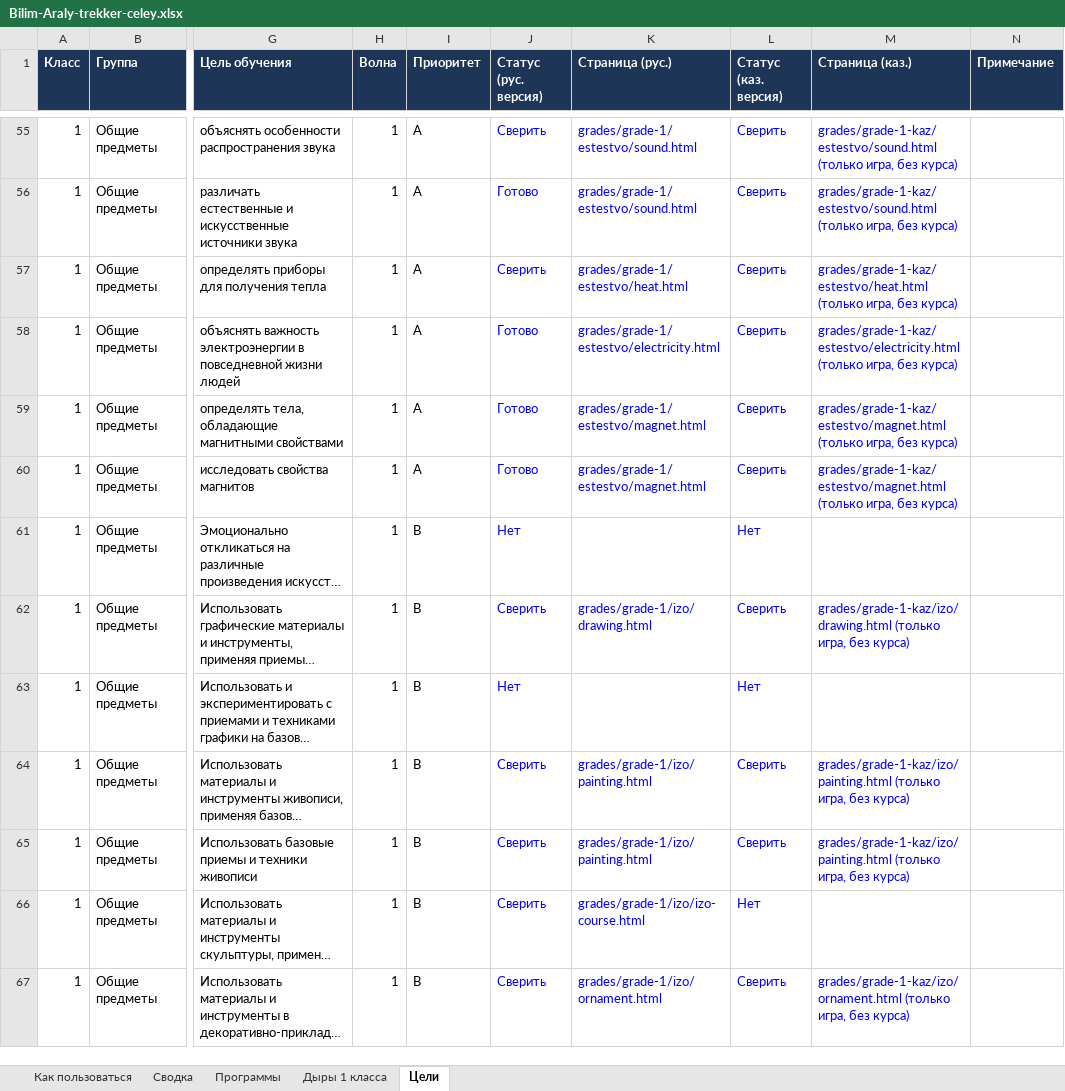
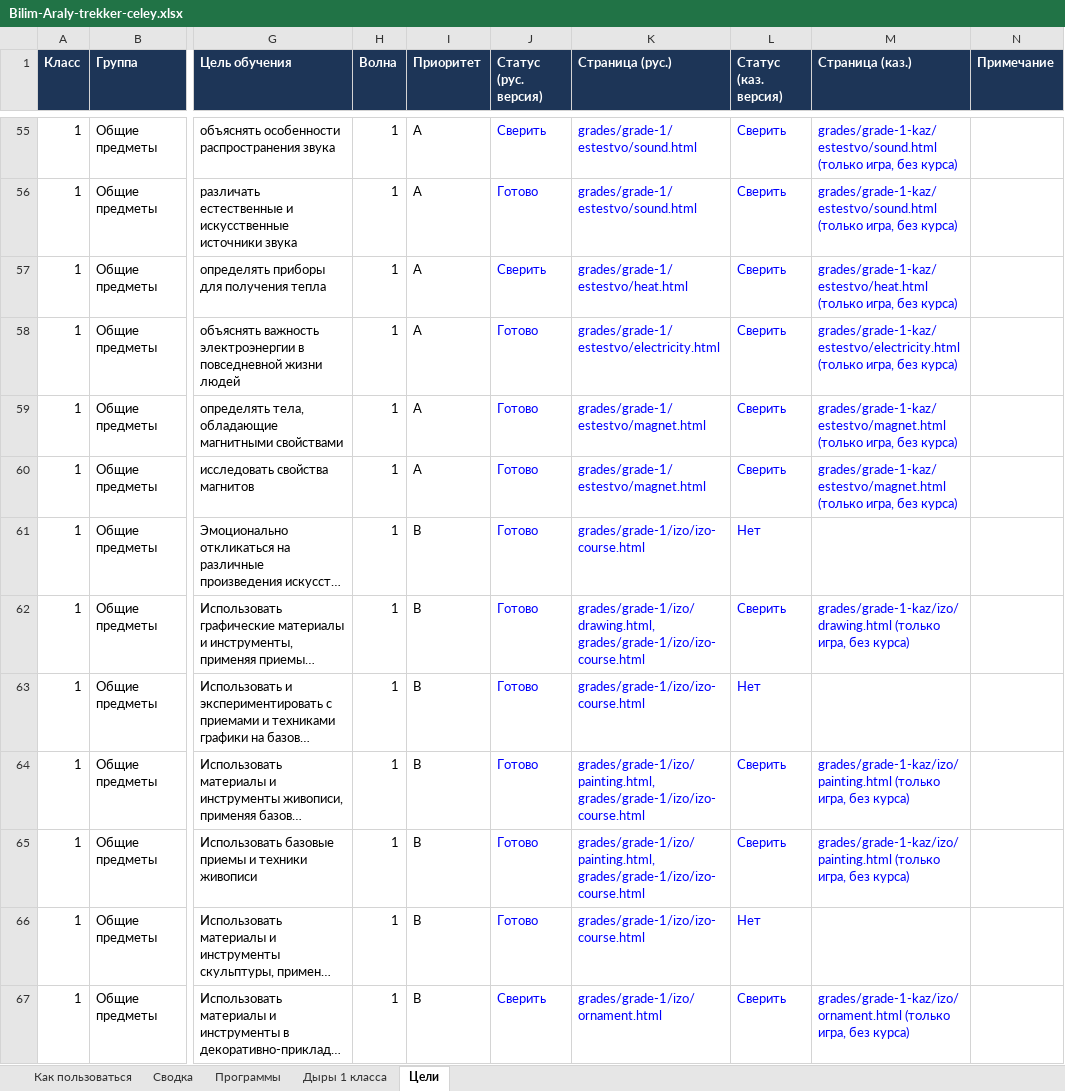
Before and after one commit to maksatmake7-maker/kids-platform-kz, an Excel workbook: Bilim-Araly-trekker-celey.xlsx, sheet Цели, drawn as a sheet; only a part is shown, gaps mark what is left out; long unchanged cells end in …; values as stored, in another font and other column widths than the file's, no borders; charts and pictures and conditional formats not drawn; the diff covers the shown part only; the diff names each change by its address in the sheet, - before the commit and + after, or states it on an @@ line.

```diff
--- a/Bilim-Araly-trekker-celey.xlsx (sheet Цели)
+++ b/Bilim-Araly-trekker-celey.xlsx (sheet Цели)
-J61 (Статус (рус. версия)): Нет
+J61 (Статус (рус. версия)): Готово
-K61 (Страница (рус.)): (empty)
+K61 (Страница (рус.)): grades/grade-1/izo/izo-course.html
-J62 (Статус (рус. версия)): Сверить
+J62 (Статус (рус. версия)): Готово
-K62 (Страница (рус.)): grades/grade-1/izo/drawing.html
+K62 (Страница (рус.)): grades/grade-1/izo/drawing.html, grades/grade-1/izo/izo-course.html
-J63 (Статус (рус. версия)): Нет
+J63 (Статус (рус. версия)): Готово
-K63 (Страница (рус.)): (empty)
+K63 (Страница (рус.)): grades/grade-1/izo/izo-course.html
-J64:J66 (Статус (рус. версия)): Сверить
+J64:J66 (Статус (рус. версия)): Готово
-K64:K65 (Страница (рус.)): grades/grade-1/izo/painting.html
+K64:K65 (Страница (рус.)): grades/grade-1/izo/painting.html, grades/grade-1/izo/izo-course.html
```
Also changed, not shown: 39 edited cells elsewhere in this sheet, sheet Дыры 1 класса, sheet Сводка, 1 other file.
